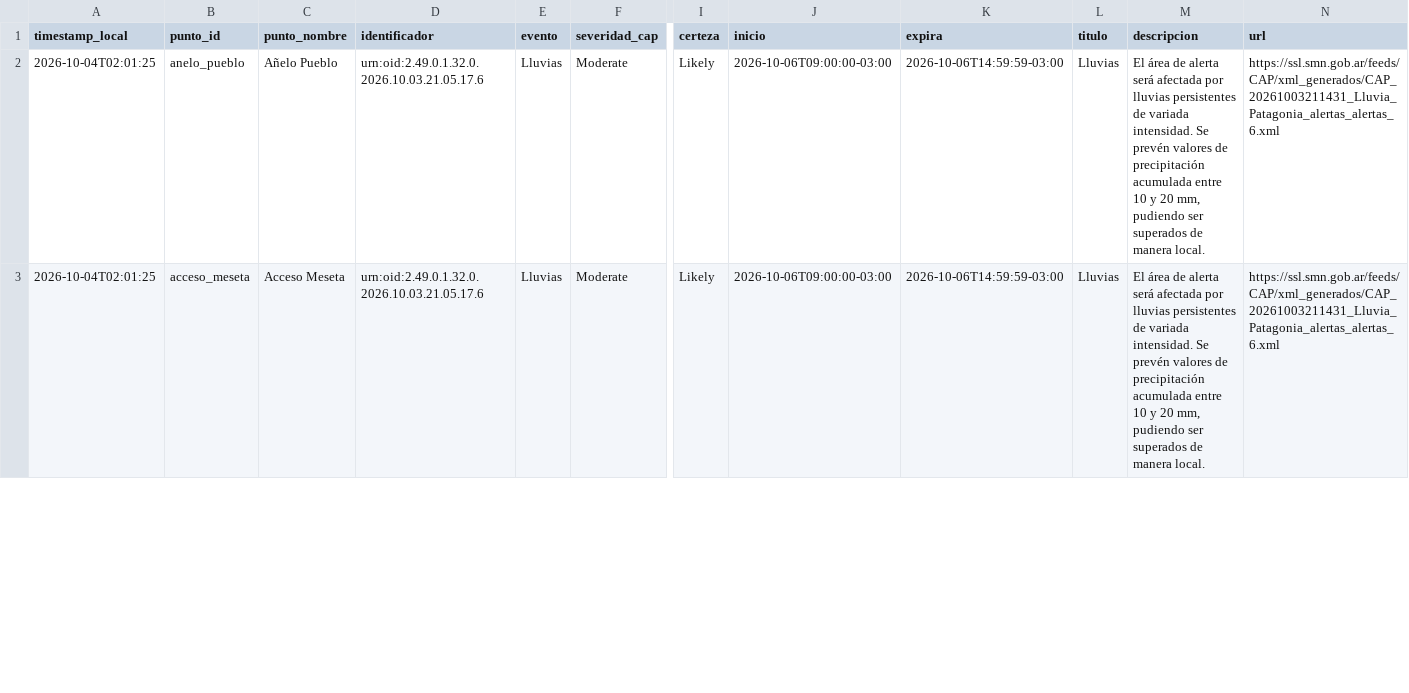
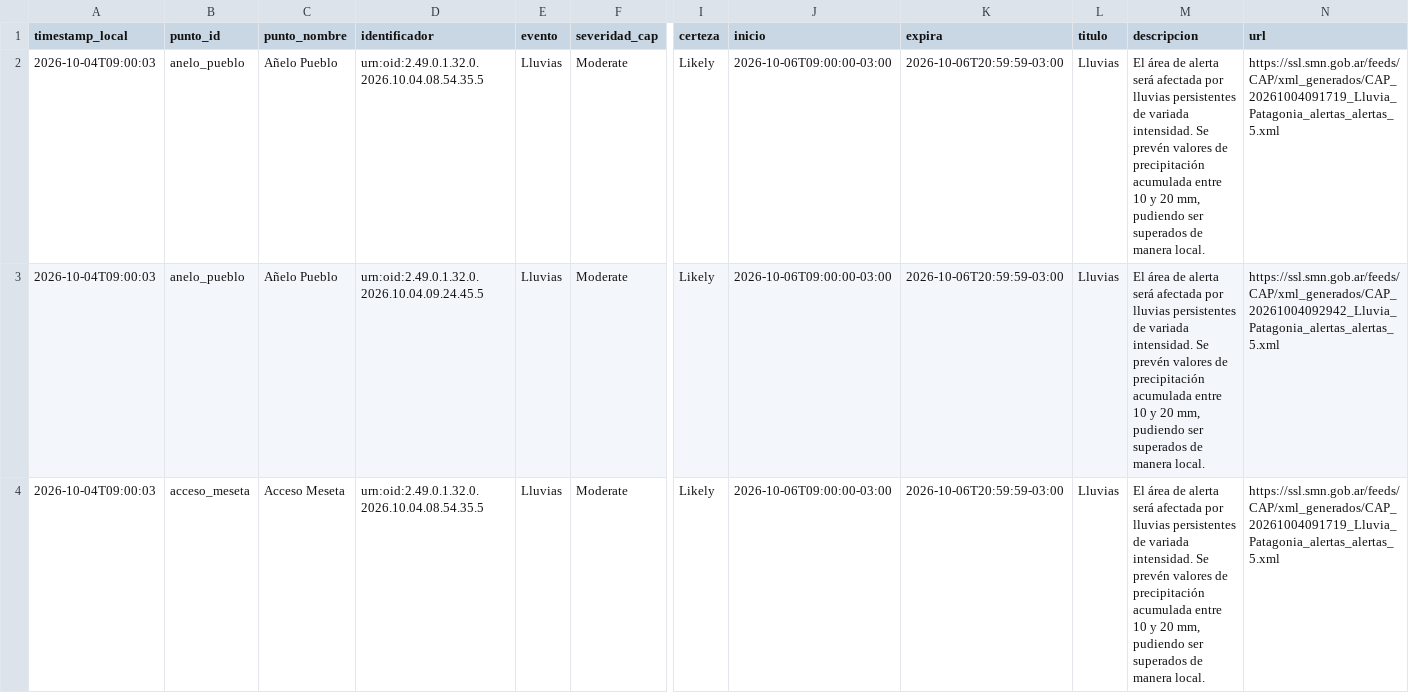
Before and after one commit to vidaljoaquin93-lang/alerta-anegamiento-anelo, a CSV file: data/alertas_smn.csv, drawn as a sheet; only a part is shown, gaps mark what is left out; addresses are those after the commit; rows hold the shown columns only; the diff covers the shown part only; the diff names each change by its address in the sheet, - before the commit and + after, or states it on an @@ line.

```diff
--- a/data/alertas_smn.csv
+++ b/data/alertas_smn.csv
-A2 (timestamp_local): 2026-10-04T02:01:25
+A2 (timestamp_local): 2026-10-04T09:00:03
-D2 (identificador): urn:oid:2.49.0.1.32.0.2026.10.03.21.05.17.6
+D2 (identificador): urn:oid:2.49.0.1.32.0.2026.10.04.08.54.35.5
-K2 (expira): 2026-10-06T14:59:59-03:00
+K2 (expira): 2026-10-06T20:59:59-03:00
-N2 (url): https://ssl.smn.gob.ar/feeds/CAP/xml_generados/CAP_20261003211431_Lluvia_Patagonia_alertas_alertas_6.xml
+N2 (url): https://ssl.smn.gob.ar/feeds/CAP/xml_generados/CAP_20261004091719_Lluvia_Patagonia_alertas_alertas_5.xml
+row 3: 2026-10-04T09:00:03 | anelo_pueblo | Añelo Pueblo | urn:oid:2.49.0.1.32.0.2026.10.04.09.24.45.5 | Lluvias | Moderate | Likely | 2026-10-06T09:00:00-03:00 | 2026-10-06T20:59:59-03:00 | Lluvias | El área de alerta será afectada por lluvias persistentes de variada intensidad. Se prevén valores de precipitación acumulada entre 10 y 20 mm, pudiendo ser superados de manera local. | https://ssl.smn.gob.ar/feeds/CAP/xml_generados/CAP_20261004092942_Lluvia_Patagonia_alertas_alertas_5.xml
-A4 (timestamp_local): 2026-10-04T02:01:25
+A4 (timestamp_local): 2026-10-04T09:00:03
-D4 (identificador): urn:oid:2.49.0.1.32.0.2026.10.03.21.05.17.6
+D4 (identificador): urn:oid:2.49.0.1.32.0.2026.10.04.08.54.35.5
-K4 (expira): 2026-10-06T14:59:59-03:00
+K4 (expira): 2026-10-06T20:59:59-03:00
-N4 (url): https://ssl.smn.gob.ar/feeds/CAP/xml_generados/CAP_20261003211431_Lluvia_Patagonia_alertas_alertas_6.xml
+N4 (url): https://ssl.smn.gob.ar/feeds/CAP/xml_generados/CAP_20261004091719_Lluvia_Patagonia_alertas_alertas_5.xml
```
Also changed, not shown: 2 added rows and 4 edited cells elsewhere in this file, data/historico.csv, data/pronostico_horario.csv, 2 other files.
